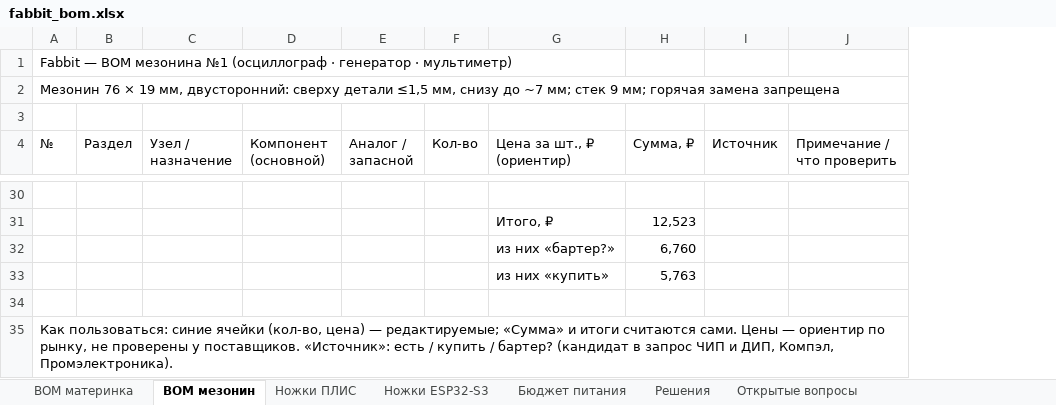
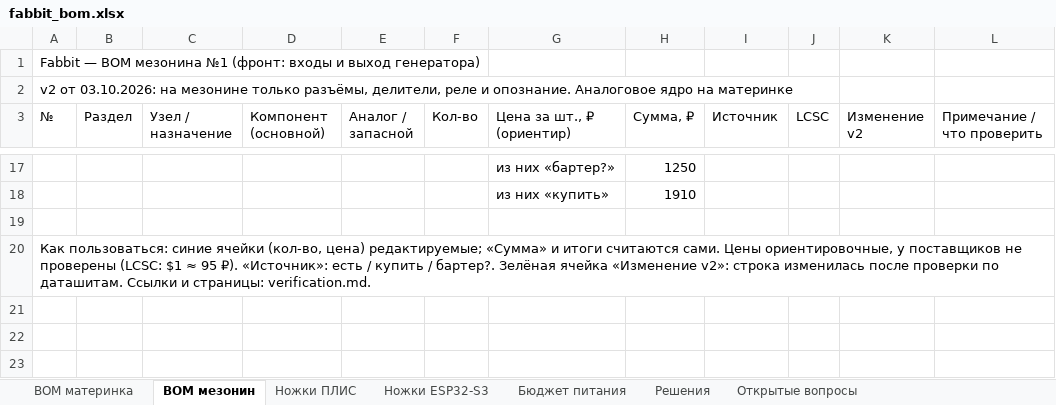
Before and after one commit to fabbit-dev/fabbit, an Excel workbook: hardware/docs/fabbit_bom.xlsx, sheet BOM мезонин, drawn as a sheet; only a part is shown, gaps mark what is left out; values as stored, in another font and other column widths than the file's, no cell formats; charts and pictures not drawn; removed rows and columns are numbered as before the commit, all else as after; the diff covers the shown part only; the diff names each change by its address in the sheet, - before the commit and + after, or states it on an @@ line.

```diff
--- a/hardware/docs/fabbit_bom.xlsx (sheet BOM мезонин)
+++ b/hardware/docs/fabbit_bom.xlsx (sheet BOM мезонин)
+column J (LCSC), empty
+column K (Изменение v2), empty
-row 1: Fabbit — BOM мезонина №1 (осциллограф · генератор · мультиметр)
@@ column A (№) renumbered from row 1 down @@
-row 17: (empty)
+row 17:  |  |  |  |  |  | из них «бартер?» | 1250
-row 31:  |  |  |  |  |  | Итого, ₽ | 12,523
-row 32:  |  |  |  |  |  | из них «бартер?» | 6,760
-H18 (Сумма, ₽): 5,763
+H18 (Сумма, ₽): 1910
-A35:J35 merged
```
Also changed, not shown: 8 added rows, 20 removed rows and 6 edited cells elsewhere in this sheet, sheet BOM материнка, sheet Бюджет питания, sheet Ножки ESP32-S3, sheet Ножки ПЛИС, sheet Открытые вопросы, sheet Решения, cell formats, formulas that keep their value, charts or pictures, 8 other files.
